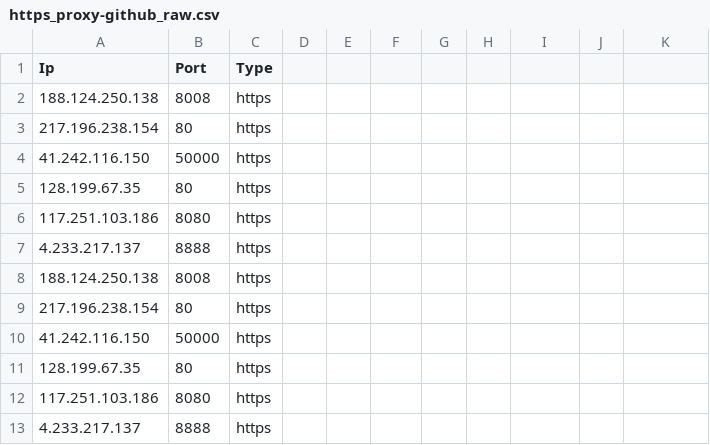
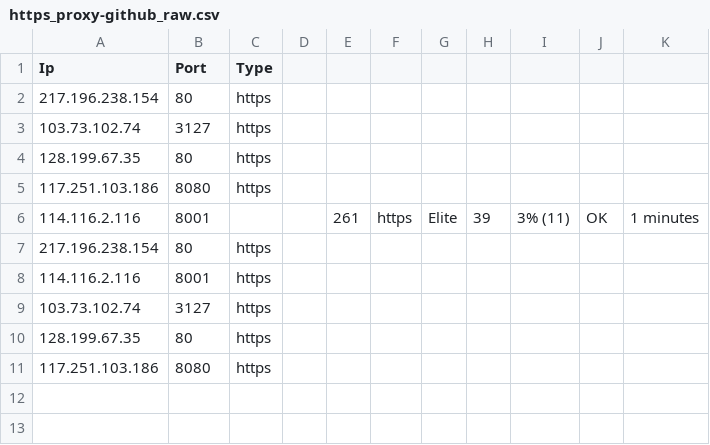
Before and after one commit to zevtyardt/proxy-list, a CSV file: csv/https_proxy-github_raw.csv, drawn as a sheet; removed rows and columns are numbered as before the commit, all else as after; the diff names each change by its address in the sheet, - before the commit and + after, or states it on an @@ line.

```diff
--- a/csv/https_proxy-github_raw.csv
+++ b/csv/https_proxy-github_raw.csv
-row 2: 188.124.250.138 | 8008 | https
-row 4: 41.242.116.150 | 50000 | https
+row 3: 103.73.102.74 | 3127 | https
-row 7: 4.233.217.137 | 8888 | https
-row 8: 188.124.250.138 | 8008 | https
+row 6: 114.116.2.116 | 8001 |  |  | 261 | https | Elite | 39 | 3% (11) | OK | 1 minutes
-row 10: 41.242.116.150 | 50000 | https
+row 8: 114.116.2.116 | 8001 | https
+row 9: 103.73.102.74 | 3127 | https
-row 13: 4.233.217.137 | 8888 | https
```
Also changed, not shown: csv/anonymous_proxy-proxylist_org.csv, csv/elite_proxy-proxylist_org.csv, 13 other files.
